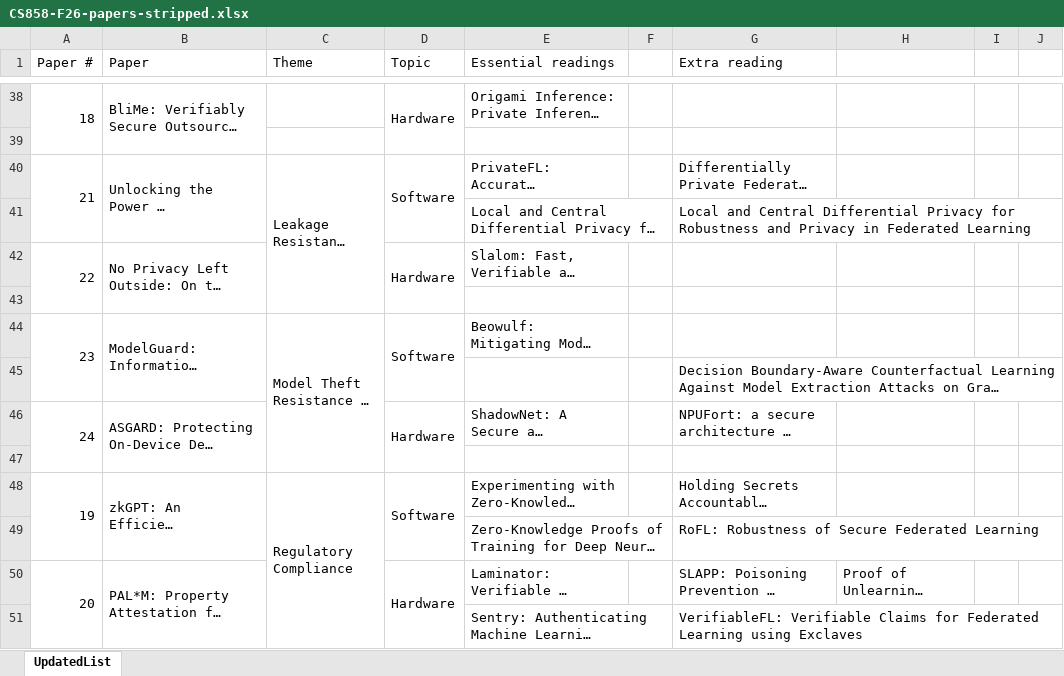
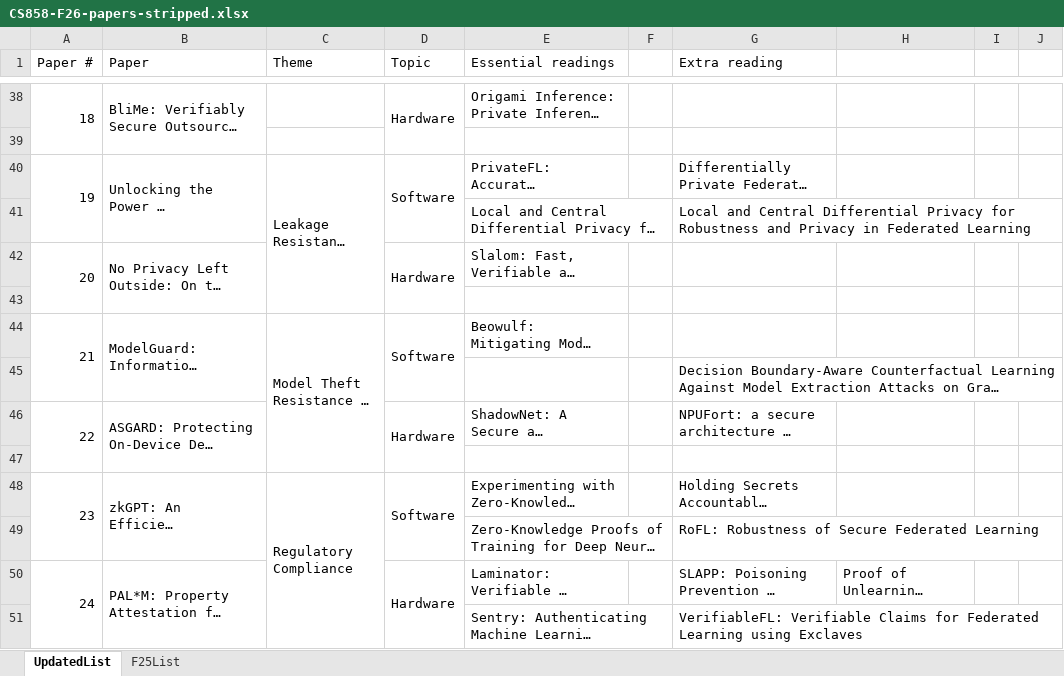
Before and after one commit to ssg-research/cs858-wiki, an Excel workbook: docs/CS858-F26-papers-stripped.xlsx, sheet UpdatedList, drawn as a sheet; only a part is shown, gaps mark what is left out; long unchanged cells end in …; values as stored, in another font and other column widths than the file's, no cell formats; the diff names each change by its address in the sheet, - before the commit and + after, or states it on an @@ line.

Commit message:
infra: sync paper table to revised syllabus (Regulatory Compliance moved to end) (#10)
- Expand READY to all 12 papers with reading companions (was 3)
- Remove sequential renumbering loop; sheet numbers are now ground truth
- Regenerate wiki/README.md reading list from updated xlsx

```diff
--- a/docs/CS858-F26-papers-stripped.xlsx (sheet UpdatedList)
+++ b/docs/CS858-F26-papers-stripped.xlsx (sheet UpdatedList)
+sheet tab: F25List
-A40 (Paper #): 21
+A40 (Paper #): 19
-A42 (Paper #): 22
+A42 (Paper #): 20
-A44 (Paper #): 23
+A44 (Paper #): 21
-A46 (Paper #): 24
+A46 (Paper #): 22
-A48 (Paper #): 19
+A48 (Paper #): 23
-A50 (Paper #): 20
+A50 (Paper #): 24
```
Also changed, not shown: cell formats, 2 other files.
